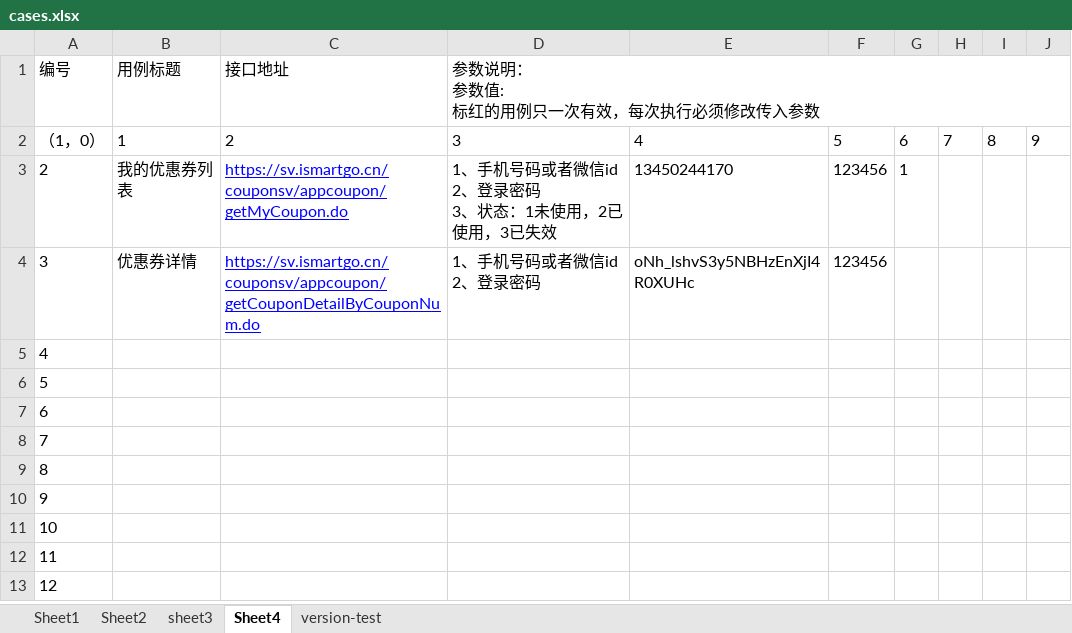
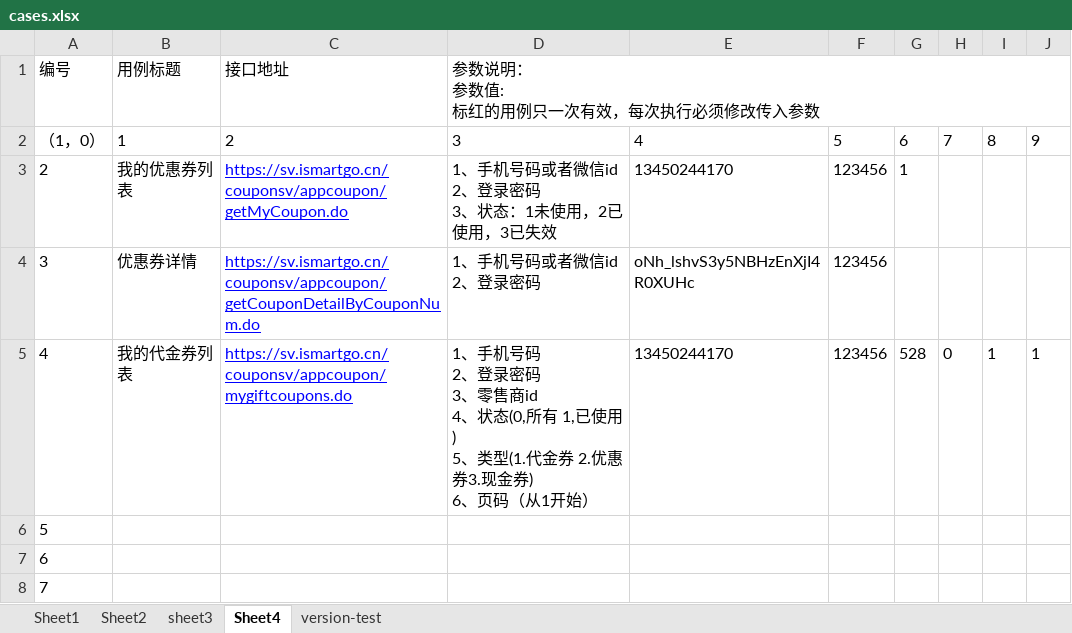
Before and after one commit to cjiangym/InterfaceTesting, an Excel workbook: cases.xlsx, sheet Sheet4, drawn as a sheet; only a part is shown; the shorter side is filled out with more unchanged rows; values as stored, in another font and other column widths than the file's, no borders; ↵ is a line break in a cell; the diff names each change by its address in the sheet, - before the commit and + after, or states it on an @@ line.

```diff
--- a/cases.xlsx (sheet Sheet4)
+++ b/cases.xlsx (sheet Sheet4)
-B5 (用例标题): (empty)
+B5 (用例标题): 我的代金券列表
-C5 (接口地址): (empty)
+C5 (接口地址): https://sv.ismartgo.cn/couponsv/appcoupon/mygiftcoupons.do
-D5: (empty)
+D5: 1、手机号码 ↵ 2、登录密码 ↵ 3、零售商id ↵ 4、状态(0,所有 1,已使用 ) ↵ 5、类型(1.代金券 2.优惠券3.现金券) ↵ 6、页码（从1开始）
-E5: (empty)
+E5: 13450244170
-F5: (empty)
+F5: 123456
-G5: (empty)
+G5: 528
-H5: (empty)
+H5: 0
-I5: (empty)
+I5: 1
-J5: (empty)
+J5: 1
```
Also changed, not shown: sheet Sheet2, sheet Sheet1, sheet version-test, 8 other files.
